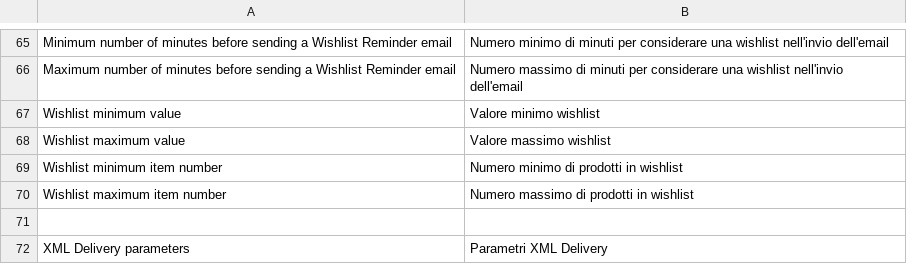
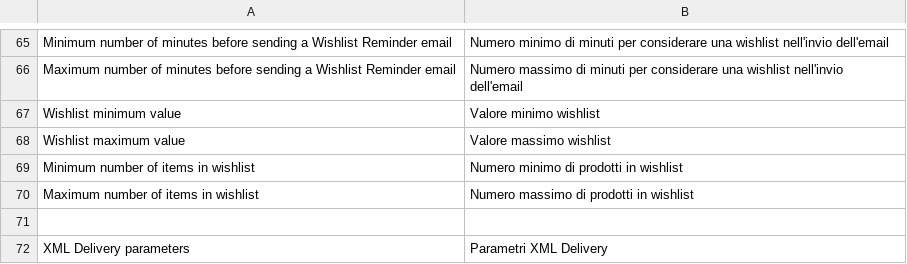
Before and after one commit to contactlab/contactlab-magento-connect, a CSV file: app/locale/it_IT/contactlab/Contactlab_Template.csv, drawn as a sheet; only a part is shown, gaps mark what is left out.

```diff
--- a/app/locale/it_IT/contactlab/Contactlab_Template.csv
+++ b/app/locale/it_IT/contactlab/Contactlab_Template.csv
@@ -68,4 +68,4 @@
 "Wishlist maximum value","Valore massimo wishlist"
-"Wishlist minimum item number","Numero minimo di prodotti in wishlist"
-"Wishlist maximum item number","Numero massimo di prodotti in wishlist"
+"Minimum number of items in wishlist","Numero minimo di prodotti in wishlist"
+"Maximum number of items in wishlist","Numero massimo di prodotti in wishlist"
 
```
Also changed, not shown: 1 other file.
